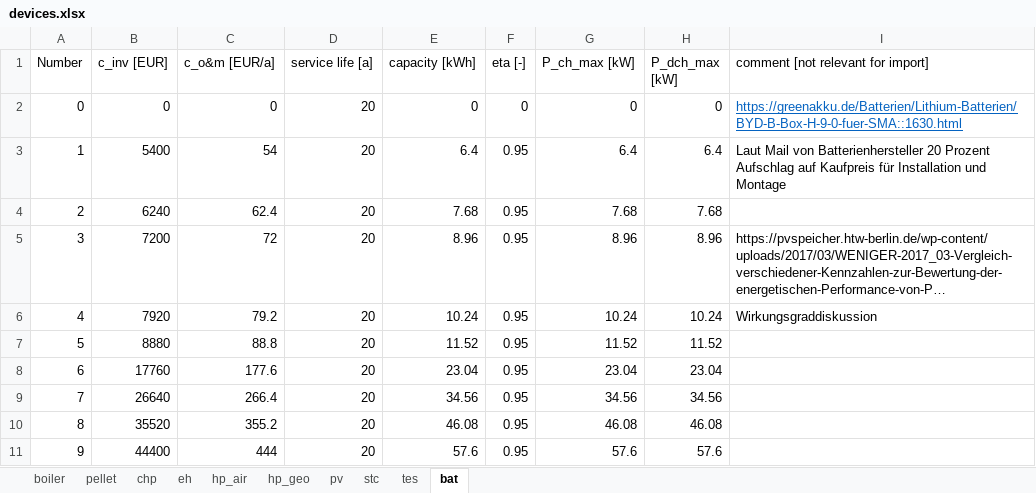
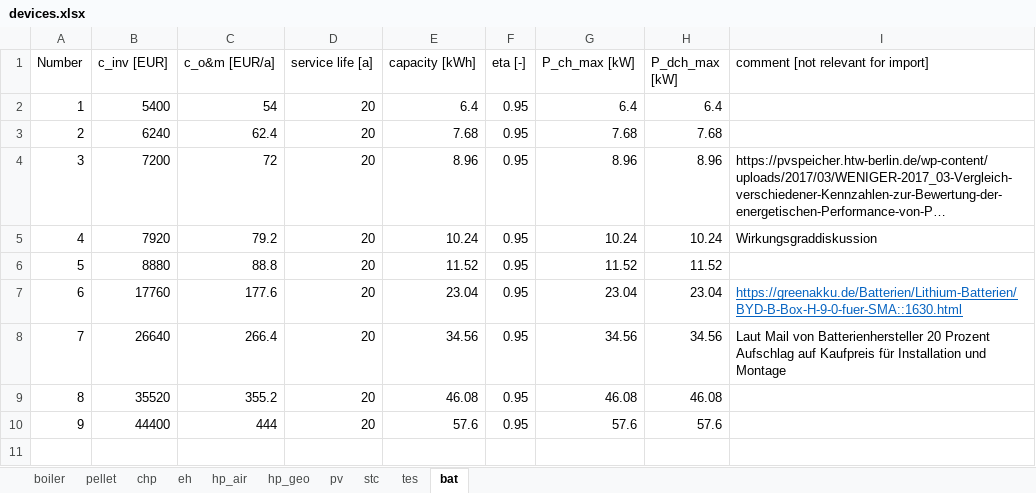
Before and after one commit to sarahhenn/flexigrid, an Excel workbook: input/devices.xlsx, sheet bat, drawn as a sheet; long unchanged cells end in …; values as stored, in another font and other column widths than the file's, no borders; removed rows and columns are numbered as before the commit, all else as after; the diff names each change by its address in the sheet, - before the commit and + after, or states it on an @@ line.

```diff
--- a/input/devices.xlsx (sheet bat)
+++ b/input/devices.xlsx (sheet bat)
-row 2: 0 | 0 | 0 | 20 | 0 | 0 | 0 | 0 | https://greenakku.de/Batterien/Lithium-Batterien/BYD-B-Box-H-9-0-fuer-SMA::1630.html
-I2: Laut Mail von Batterienhersteller 20 Prozent Aufschlag auf Kaufpreis für Installation und Montage
+I2: (empty)
-I7: (empty)
+I7: https://greenakku.de/Batterien/Lithium-Batterien/BYD-B-Box-H-9-0-fuer-SMA::1630.html
-I8: (empty)
+I8: Laut Mail von Batterienhersteller 20 Prozent Aufschlag auf Kaufpreis für Installation und Montage
```
Also changed, not shown: formulas that keep their value, 4 other files.
